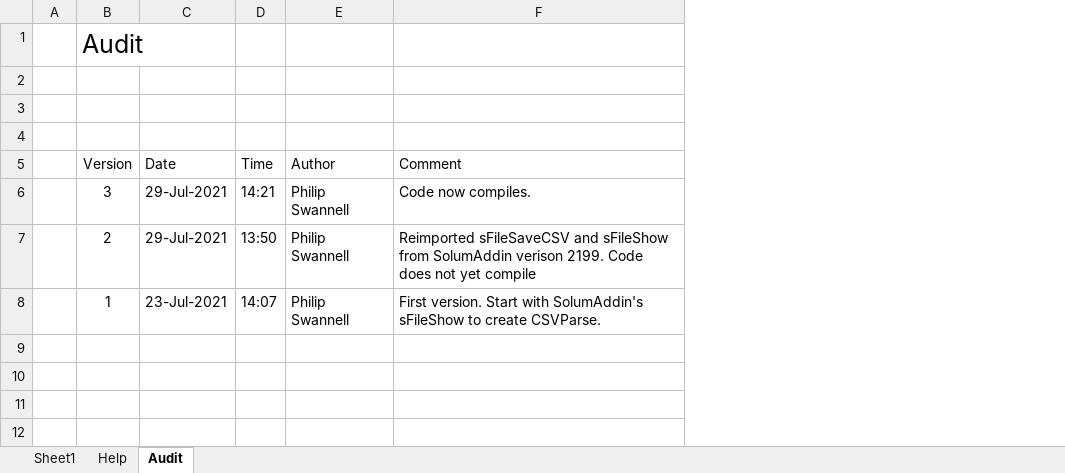
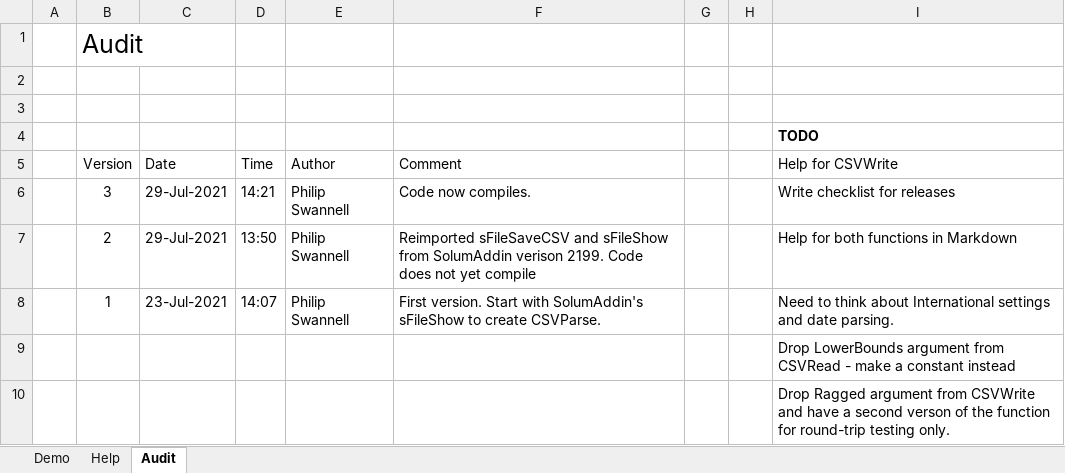
Before and after one commit to PGS62/VBA-CSV, an Excel workbook: workbook/VBA-CSV.xlsm, sheet Audit, drawn as a sheet; values as stored, in another font and other column widths than the file's, no borders; the diff names each change by its address in the sheet, - before the commit and + after, or states it on an @@ line.

```diff
--- a/workbook/VBA-CSV.xlsm (sheet Audit)
+++ b/workbook/VBA-CSV.xlsm (sheet Audit)
-sheet tab: Sheet1
+sheet tab: Demo
+column G, empty
+column H, empty
+column I (Help for CSVWrite), row 4: TODO; rows 6-8: Write checklist for releases | Help for both functions in Markdown | Need to think about International settings and date parsing.
+row 9:  |  |  |  |  |  |  |  | Drop LowerBounds argument from CSVRead - make a constant instead
+row 10:  |  |  |  |  |  |  |  | Drop Ragged argument from CSVWrite and have a second verson of the function for round-trip testing only.
```
Also changed, not shown: sheet Demo, sheet Help, 4 other files.
